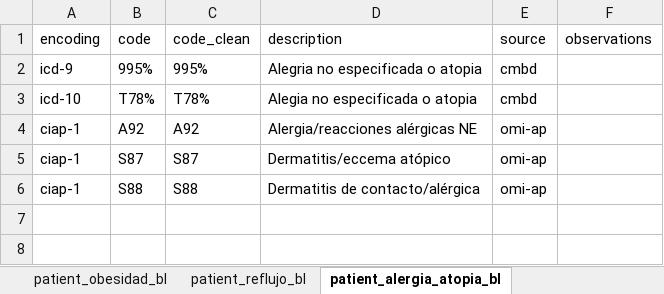
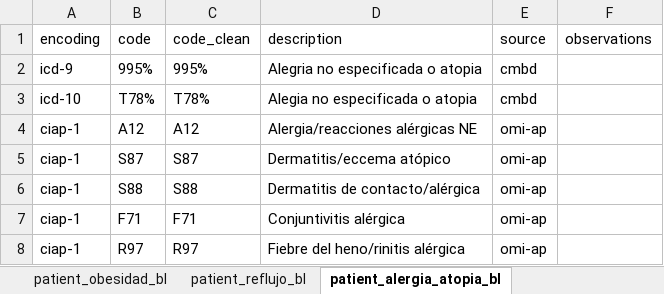
Before and after one commit to cienciadedatosysalud/urgencias-asma, an Excel workbook: docs/CDM/common_datamodel.xlsx, sheet patient_alergia_atopia_bl, drawn as a sheet; values as stored, in another font and other column widths than the file's, no borders; the diff names each change by its address in the sheet, - before the commit and + after, or states it on an @@ line.

Commit message:
Updated comorbidities 2
Updated comorbidities 'alergias_atopia_cd' y 'apnea_cd'

```diff
--- a/docs/CDM/common_datamodel.xlsx (sheet patient_alergia_atopia_bl)
+++ b/docs/CDM/common_datamodel.xlsx (sheet patient_alergia_atopia_bl)
-B4 (code): A92
+B4 (code): A12
-C4 (code_clean): A92
+C4 (code_clean): A12
+row 7: ciap-1 | F71 | F71 | Conjuntivitis alérgica | omi-ap
+row 8: ciap-1 | R97 | R97 | Fiebre del heno/rinitis alérgica | omi-ap
```
Also changed, not shown: sheet patient_apnea_bl, 30 other files.
